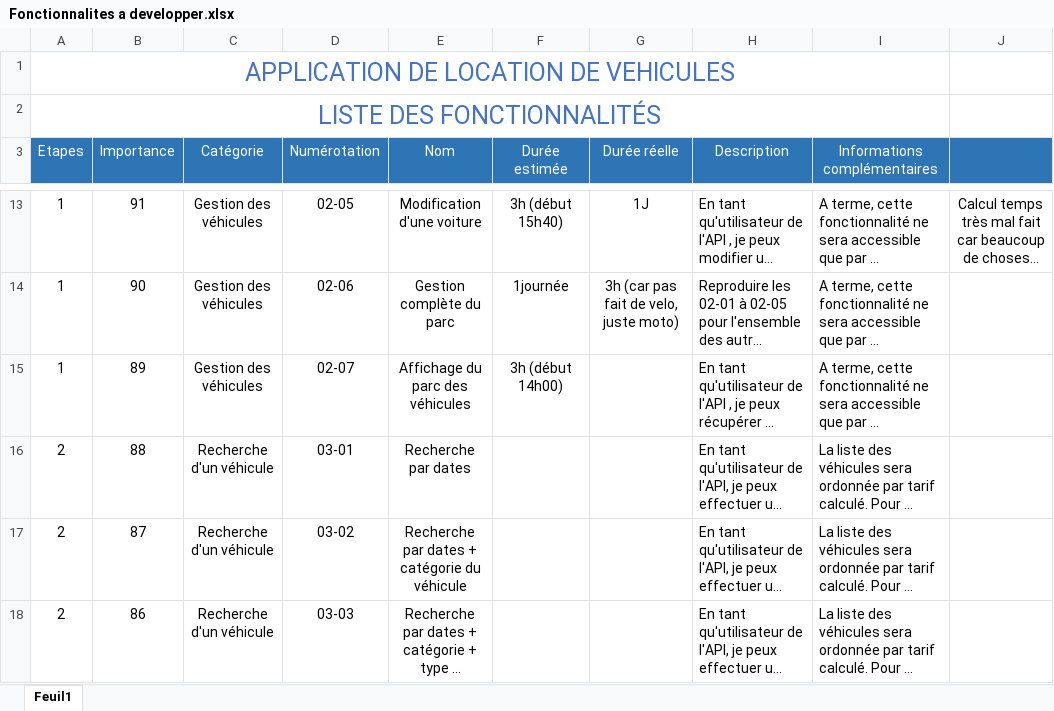
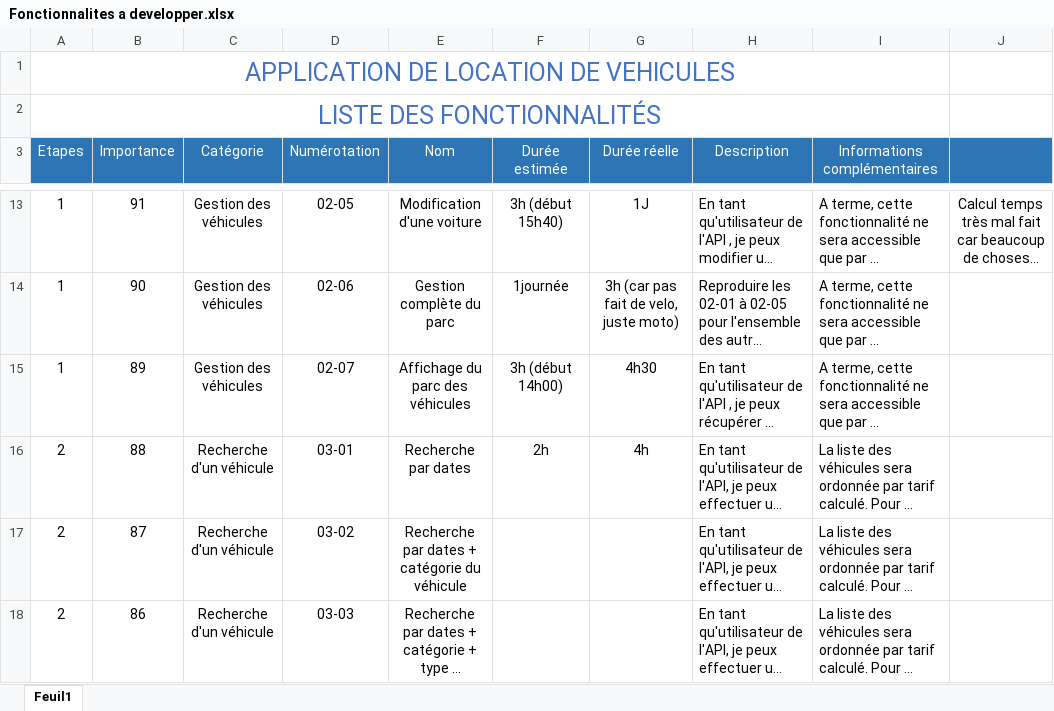
Before and after one commit to marionlucas-dev/Projet-Location, an Excel workbook: Fonctionnalites a developper.xlsx, sheet Feuil1, drawn as a sheet; only a part is shown, gaps mark what is left out; long unchanged cells end in …; values as stored, in another font and other column widths than the file's, no borders; the diff names each change by its address in the sheet, - before the commit and + after, or states it on an @@ line.

```diff
--- a/Fonctionnalites a developper.xlsx (sheet Feuil1)
+++ b/Fonctionnalites a developper.xlsx (sheet Feuil1)
-G15 (Durée réelle): (empty)
+G15 (Durée réelle): 4h30
-F16 (Durée estimée): (empty)
+F16 (Durée estimée): 2h
-G16 (Durée réelle): (empty)
+G16 (Durée réelle): 4h
```
Also changed, not shown: 20 other files.
